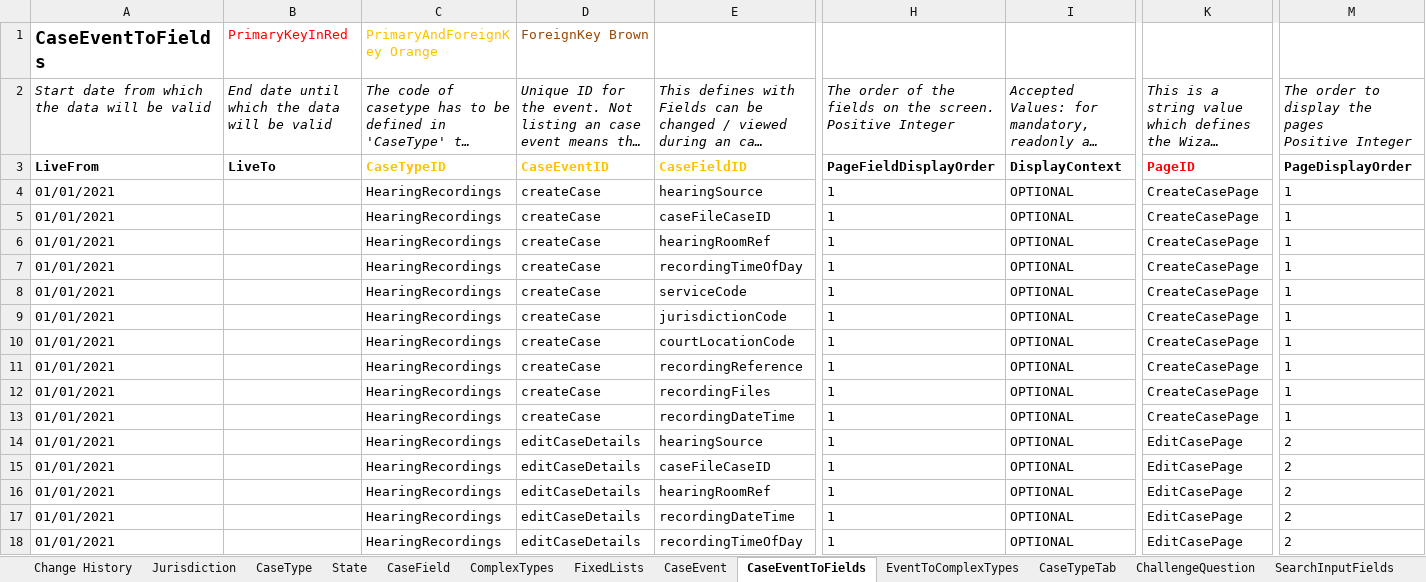
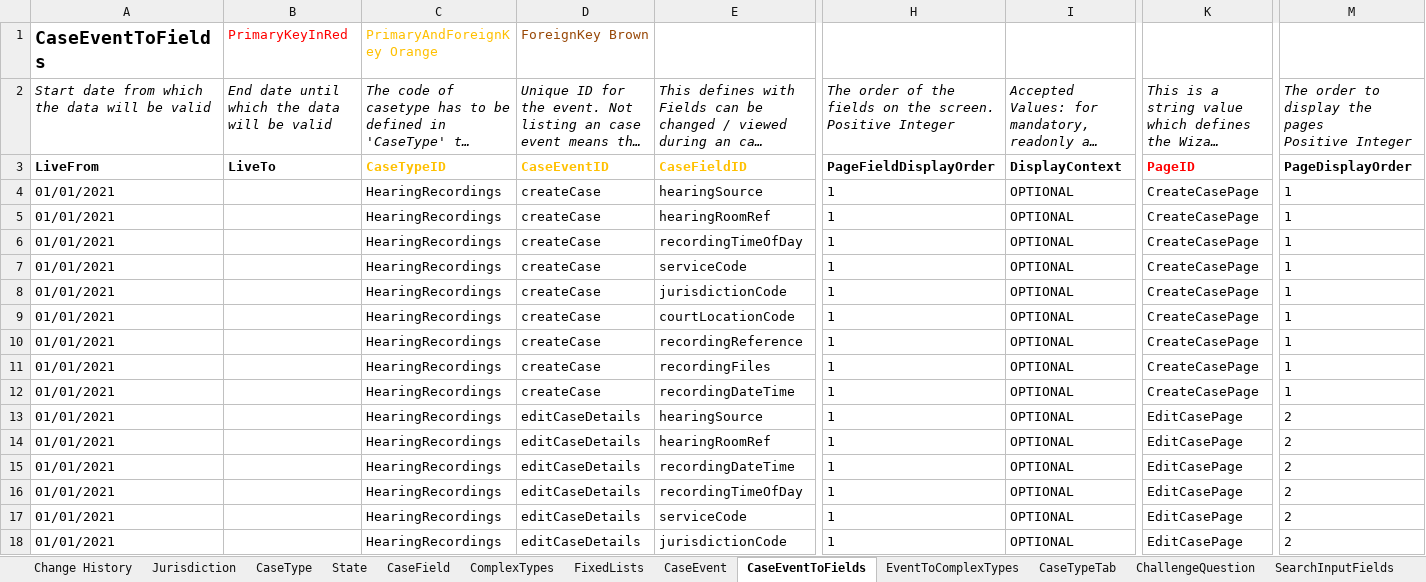
Before and after one commit to uk-gov-mirror/hmcts.em-hrs-api, an Excel workbook: src/aat/resources/CCD_CVP_v.03.xlsx, sheet CaseEventToFields, drawn as a sheet; only a part is shown, gaps mark what is left out; the shorter side is filled out with more unchanged rows; long unchanged cells end in …; values as stored, in another font and other column widths than the file's, no borders; rows hold the shown columns only; the diff names each change by its address in the sheet, - before the commit and + after, or states it on an @@ line.

```diff
--- a/src/aat/resources/CCD_CVP_v.03.xlsx (sheet CaseEventToFields)
+++ b/src/aat/resources/CCD_CVP_v.03.xlsx (sheet CaseEventToFields)
-row 5: 01/01/2021 |  | HearingRecordings | createCase | caseFileCaseID | 1 | OPTIONAL | CreateCasePage | 1
-row 15: 01/01/2021 |  | HearingRecordings | editCaseDetails | caseFileCaseID | 1 | OPTIONAL | EditCasePage | 2
```
Also changed, not shown: sheet AuthorisationCaseField, sheet CaseTypeTab, sheet CaseField, sheet WorkBasketInputFields, sheet SearchResultFields, sheet WorkBasketResultFields, 1 more sheet, 1 other file.
